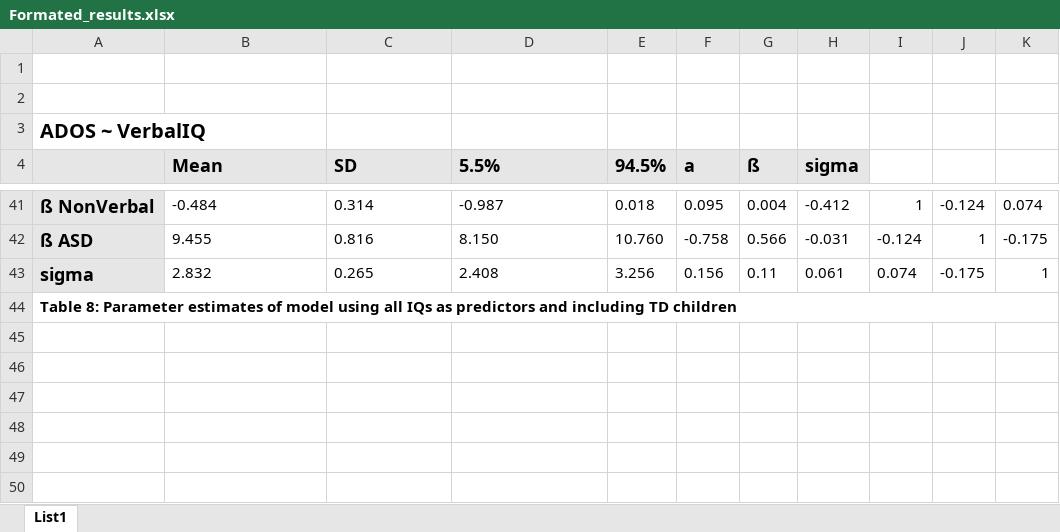
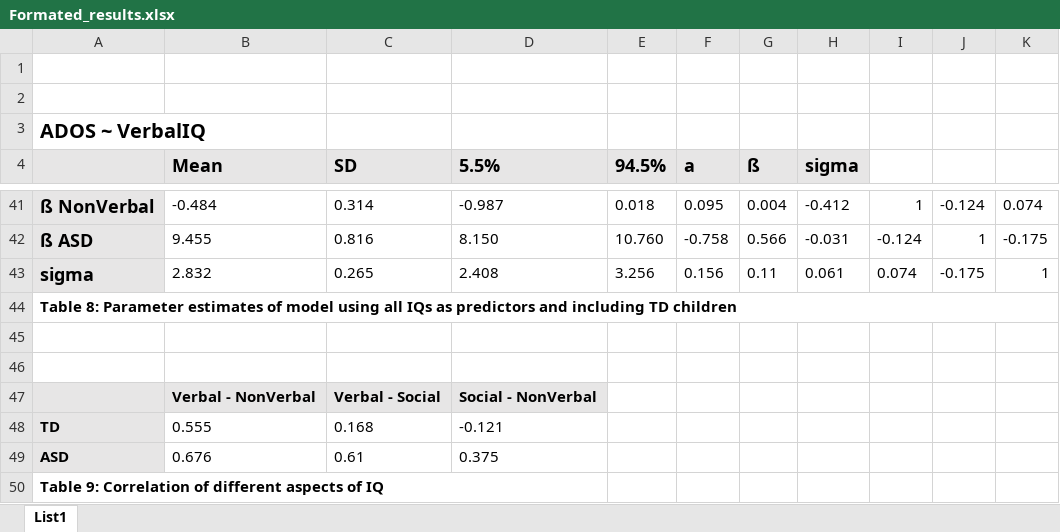
Before and after one commit to DKlepl/Relationship-between-IQ-and-symptom-severity-in-ASD, an Excel workbook: Results/Formated_results.xlsx, sheet List1, drawn as a sheet; only a part is shown, gaps mark what is left out; values as stored, in another font and other column widths than the file's, no borders; the diff names each change by its address in the sheet, - before the commit and + after, or states it on an @@ line.

```diff
--- a/Results/Formated_results.xlsx (sheet List1)
+++ b/Results/Formated_results.xlsx (sheet List1)
+row 45: (empty)
+row 46: (empty)
+row 47:  | Verbal - NonVerbal | Verbal - Social | Social - NonVerbal
+row 48: TD | 0.555 | 0.168 | -0.121
+row 49: ASD | 0.676 | 0.61 | 0.375
+row 50: Table 9: Correlation of different aspects of IQ
```
Also changed, not shown: 3 other files.
